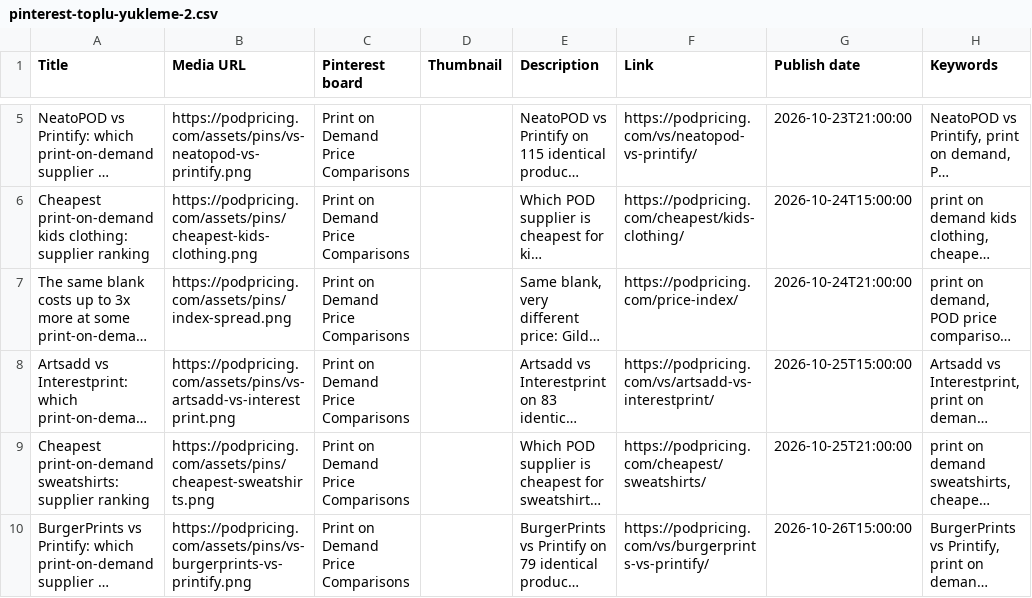
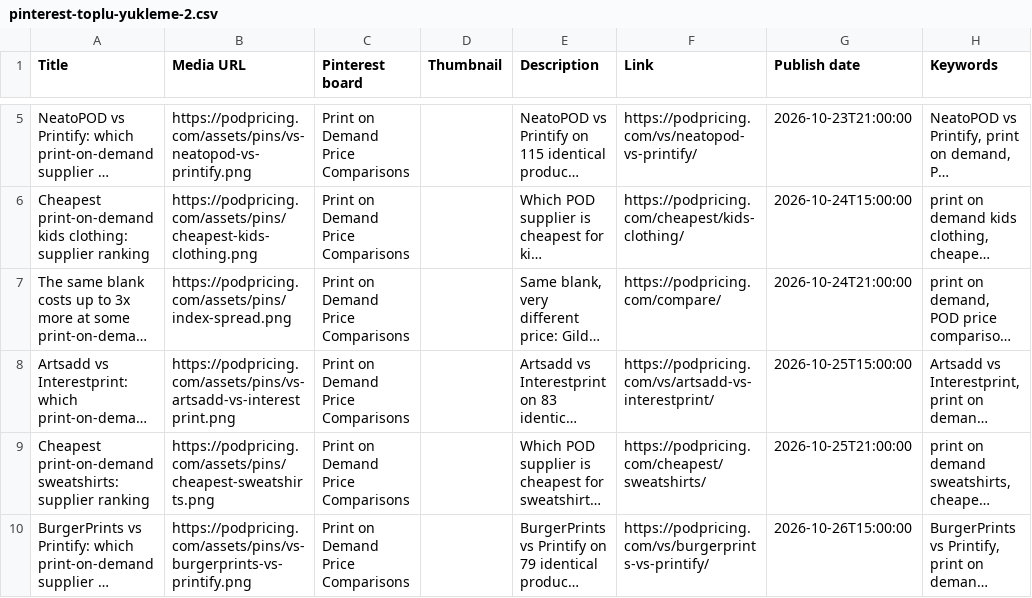
Before and after one commit to demirtay/PODPricing, a CSV file: pazarlama/pinterest/pinterest-toplu-yukleme-2.csv, drawn as a sheet; only a part is shown, gaps mark what is left out; long unchanged cells end in …; the diff names each change by its address in the sheet, - before the commit and + after, or states it on an @@ line.

```diff
--- a/pazarlama/pinterest/pinterest-toplu-yukleme-2.csv
+++ b/pazarlama/pinterest/pinterest-toplu-yukleme-2.csv
-F7 (Link): https://podpricing.com/price-index/
+F7 (Link): https://podpricing.com/compare/
```
Also changed, not shown: pazarlama/pinterest/pinterest-toplu-yukleme-4.csv, 8 other files.
